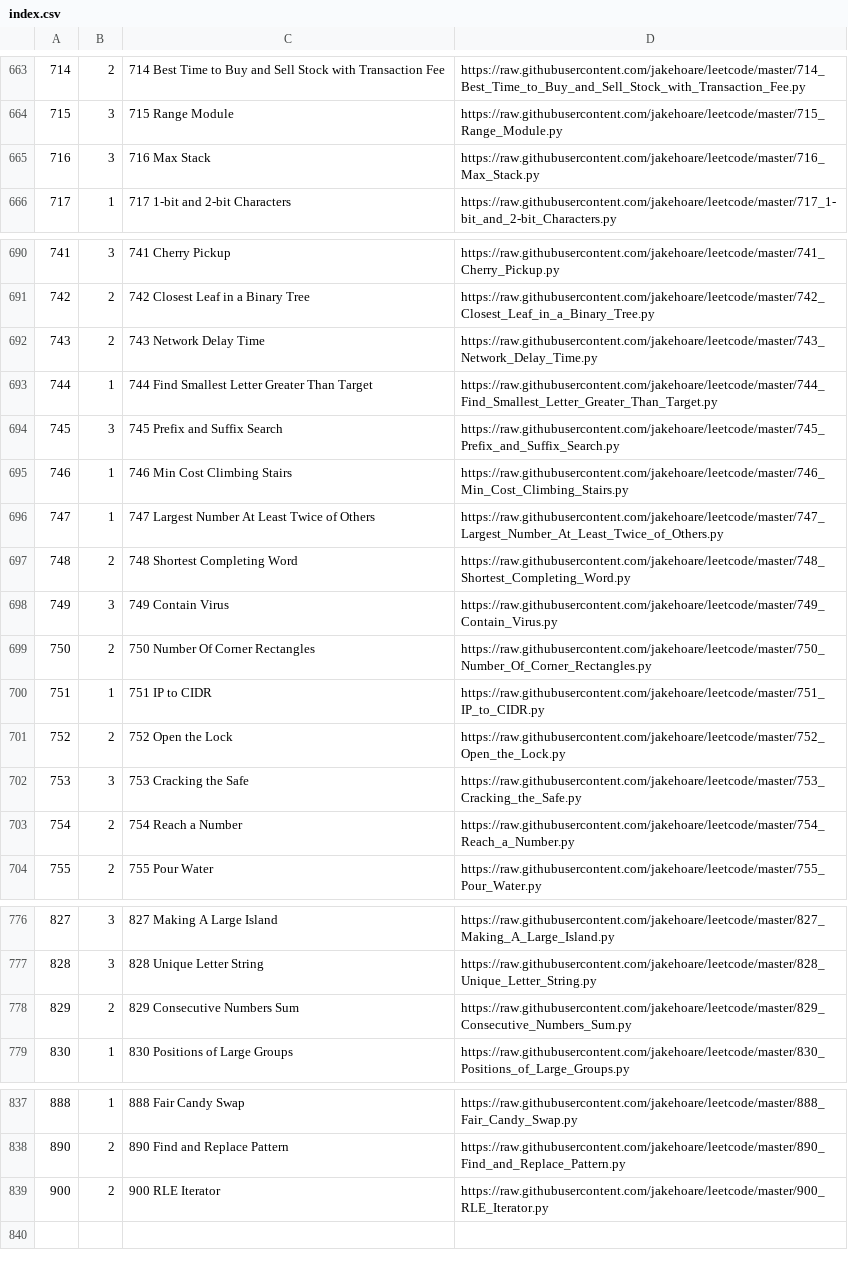
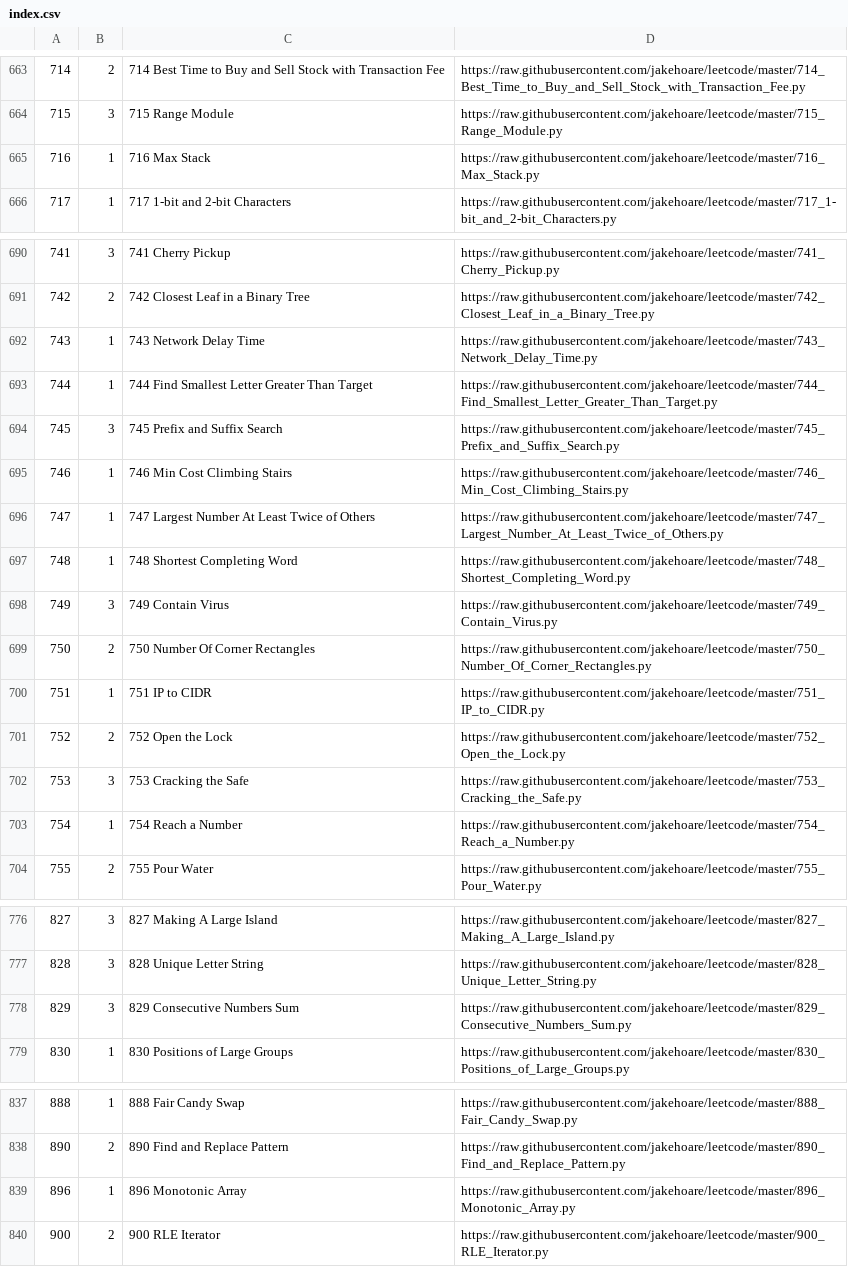
Before and after one commit to jakehoare/leetcode, a CSV file: index.csv, drawn as a sheet; only a part is shown, gaps mark what is left out.

Commit message:
Update index.

```diff
--- a/index.csv
+++ b/index.csv
@@ -664,3 +664,3 @@
 715,3,715 Range Module,https://raw.githubusercontent.com/jakehoare/leetcode/master/715_Range_Module.py
-716,3,716 Max Stack,https://raw.githubusercontent.com/jakehoare/leetcode/master/716_Max_Stack.py
+716,1,716 Max Stack,https://raw.githubusercontent.com/jakehoare/leetcode/master/716_Max_Stack.py
 717,1,717 1-bit and 2-bit Characters,https://raw.githubusercontent.com/jakehoare/leetcode/master/717_1-bit_and_2-bit_Characters.py
@@ -691,3 +691,3 @@
 742,2,742 Closest Leaf in a Binary Tree,https://raw.githubusercontent.com/jakehoare/leetcode/master/742_Closest_Leaf_in_a_Binary_Tree.py
-743,2,743 Network Delay Time,https://raw.githubusercontent.com/jakehoare/leetcode/master/743_Network_Delay_Time.py
+743,1,743 Network Delay Time,https://raw.githubusercontent.com/jakehoare/leetcode/master/743_Network_Delay_Time.py
 744,1,744 Find Smallest Letter Greater Than Target,https://raw.githubusercontent.com/jakehoare/leetcode/master/744_Find_Smallest_Letter_Greater_Than_Target.py
@@ -696,3 +696,3 @@
 747,1,747 Largest Number At Least Twice of Others,https://raw.githubusercontent.com/jakehoare/leetcode/master/747_Largest_Number_At_Least_Twice_of_Others.py
-748,2,748 Shortest Completing Word,https://raw.githubusercontent.com/jakehoare/leetcode/master/748_Shortest_Completing_Word.py
+748,1,748 Shortest Completing Word,https://raw.githubusercontent.com/jakehoare/leetcode/master/748_Shortest_Completing_Word.py
 749,3,749 Contain Virus,https://raw.githubusercontent.com/jakehoare/leetcode/master/749_Contain_Virus.py
@@ -702,3 +702,3 @@
 753,3,753 Cracking the Safe,https://raw.githubusercontent.com/jakehoare/leetcode/master/753_Cracking_the_Safe.py
-754,2,754 Reach a Number,https://raw.githubusercontent.com/jakehoare/leetcode/master/754_Reach_a_Number.py
+754,1,754 Reach a Number,https://raw.githubusercontent.com/jakehoare/leetcode/master/754_Reach_a_Number.py
 755,2,755 Pour Water,https://raw.githubusercontent.com/jakehoare/leetcode/master/755_Pour_Water.py
@@ -777,3 +777,3 @@
 828,3,828 Unique Letter String,https://raw.githubusercontent.com/jakehoare/leetcode/master/828_Unique_Letter_String.py
-829,2,829 Consecutive Numbers Sum,https://raw.githubusercontent.com/jakehoare/leetcode/master/829_Consecutive_Numbers_Sum.py
+829,3,829 Consecutive Numbers Sum,https://raw.githubusercontent.com/jakehoare/leetcode/master/829_Consecutive_Numbers_Sum.py
 830,1,830 Positions of Large Groups,https://raw.githubusercontent.com/jakehoare/leetcode/master/830_Positions_of_Large_Groups.py
@@ -838,2 +838,3 @@
 890,2,890 Find and Replace Pattern,https://raw.githubusercontent.com/jakehoare/leetcode/master/890_Find_and_Replace_Pattern.py
+896,1,896 Monotonic Array,https://raw.githubusercontent.com/jakehoare/leetcode/master/896_Monotonic_Array.py
 900,2,900 RLE Iterator,https://raw.githubusercontent.com/jakehoare/leetcode/master/900_RLE_Iterator.py
```
